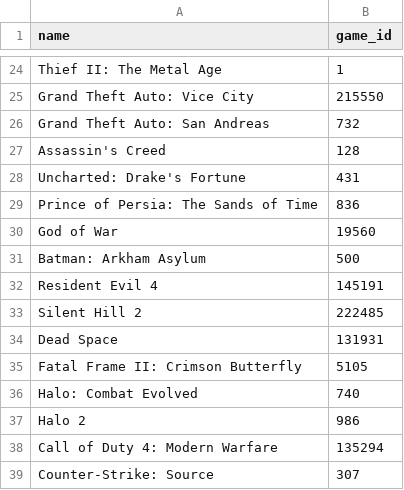
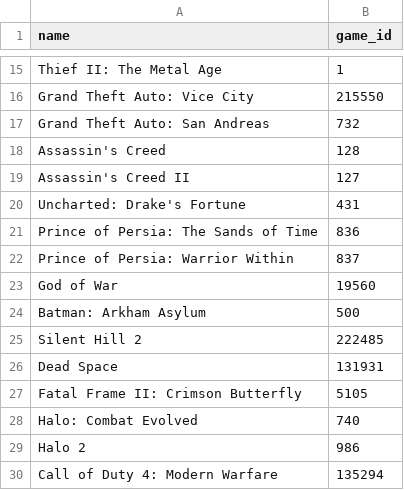
Before and after one commit to badigadiii/generating-annotations, a CSV file: data/core_games.csv, drawn as a sheet; only a part is shown, gaps mark what is left out; the shorter side is filled out with more unchanged rows; removed rows and columns are numbered as before the commit, all else as after; the diff covers the shown part only; the diff names each change by its address in the sheet, - before the commit and + after, or states it on an @@ line.

```diff
--- a/data/core_games.csv
+++ b/data/core_games.csv
+row 19: Assassin's Creed II | 127
+row 22: Prince of Persia: Warrior Within | 837
-row 32: Resident Evil 4 | 145191
```
Also changed, not shown: 14 added rows, 20 removed rows and 2 edited cells elsewhere in this file.
